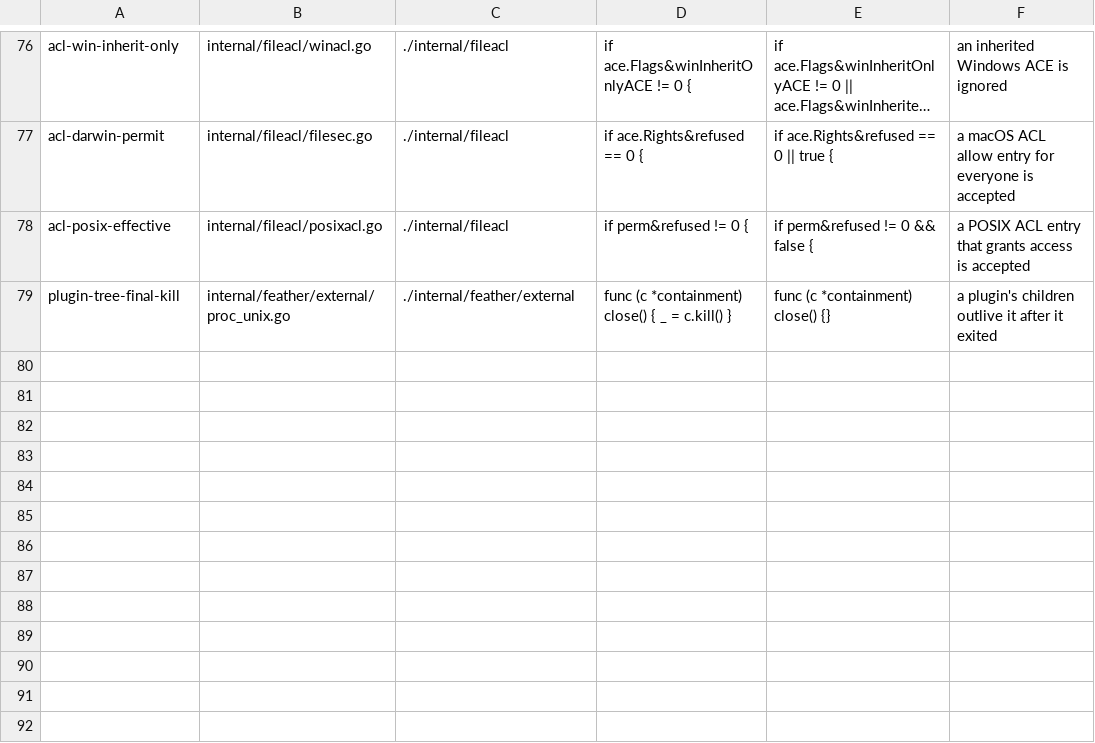
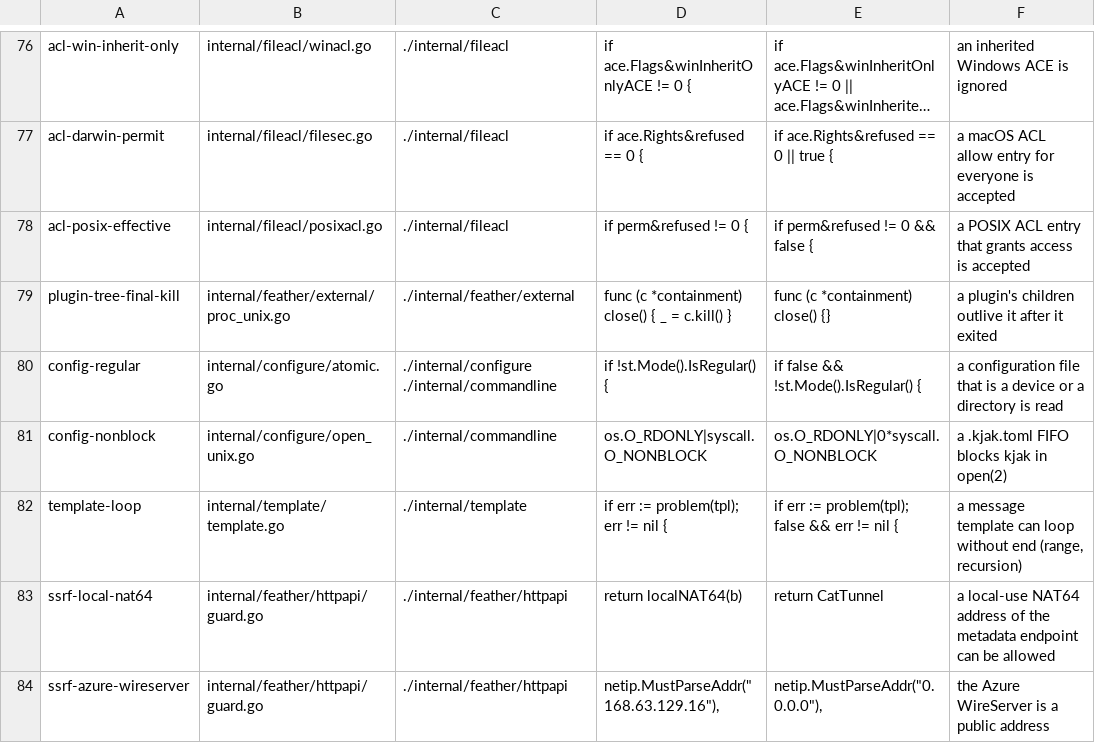
Before and after one commit to magicdrive/kjak, a TSV file: scripts/mutants.tsv, drawn as a sheet; only a part is shown, gaps mark what is left out; long unchanged cells end in ….

```diff
--- a/scripts/mutants.tsv
+++ b/scripts/mutants.tsv
@@ -79 +79,6 @@ acl-posix-effective	internal/fileacl/posixacl.go	./internal/fileacl	if perm&refu
 plugin-tree-final-kill	internal/feather/external/proc_unix.go	./internal/feather/external	func (c *containment) close() { _ = c.kill() }	func (c *containment) close() {}	a plugin's children outlive it after it exited
+config-regular	internal/configure/atomic.go	./internal/configure ./internal/commandline	if !st.Mode().IsRegular() {	if false && !st.Mode().IsRegular() {	a configuration file that is a device or a directory is read
+config-nonblock	internal/configure/open_unix.go	./internal/commandline	os.O_RDONLY|syscall.O_NONBLOCK	os.O_RDONLY|0*syscall.O_NONBLOCK	a .kjak.toml FIFO blocks kjak in open(2)
+template-loop	internal/template/template.go	./internal/template	if err := problem(tpl); err != nil {	if err := problem(tpl); false && err != nil {	a message template can loop without end (range, recursion)
+ssrf-local-nat64	internal/feather/httpapi/guard.go	./internal/feather/httpapi	return localNAT64(b)	return CatTunnel	a local-use NAT64 address of the metadata endpoint can be allowed
+ssrf-azure-wireserver	internal/feather/httpapi/guard.go	./internal/feather/httpapi	netip.MustParseAddr("168.63.129.16"),	netip.MustParseAddr("0.0.0.0"),	the Azure WireServer is a public address
```
Also changed, not shown: 14 other files.
